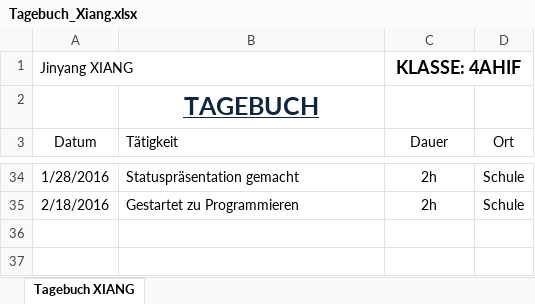
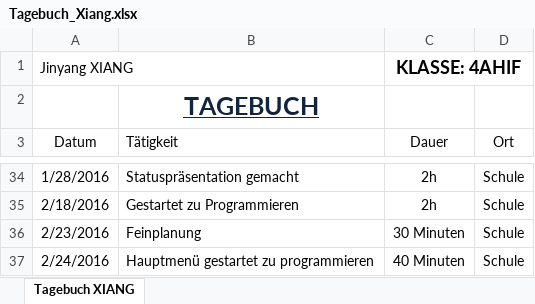
Before and after one commit to JinBack7/GrowIt, an Excel workbook: Tagebuch/Tagebuch_Xiang.xlsx, sheet Tagebuch XIANG, drawn as a sheet; only a part is shown, gaps mark what is left out; values as stored, in another font and other column widths than the file's, no borders; the diff names each change by its address in the sheet, - before the commit and + after, or states it on an @@ line.

```diff
--- a/Tagebuch/Tagebuch_Xiang.xlsx (sheet Tagebuch XIANG)
+++ b/Tagebuch/Tagebuch_Xiang.xlsx (sheet Tagebuch XIANG)
+row 36: 2/23/2016 | Feinplanung | 30 Minuten | Schule
+row 37: 2/24/2016 | Hauptmenü gestartet zu programmieren | 40 Minuten | Schule
```
Also changed, not shown: 5 other files.
